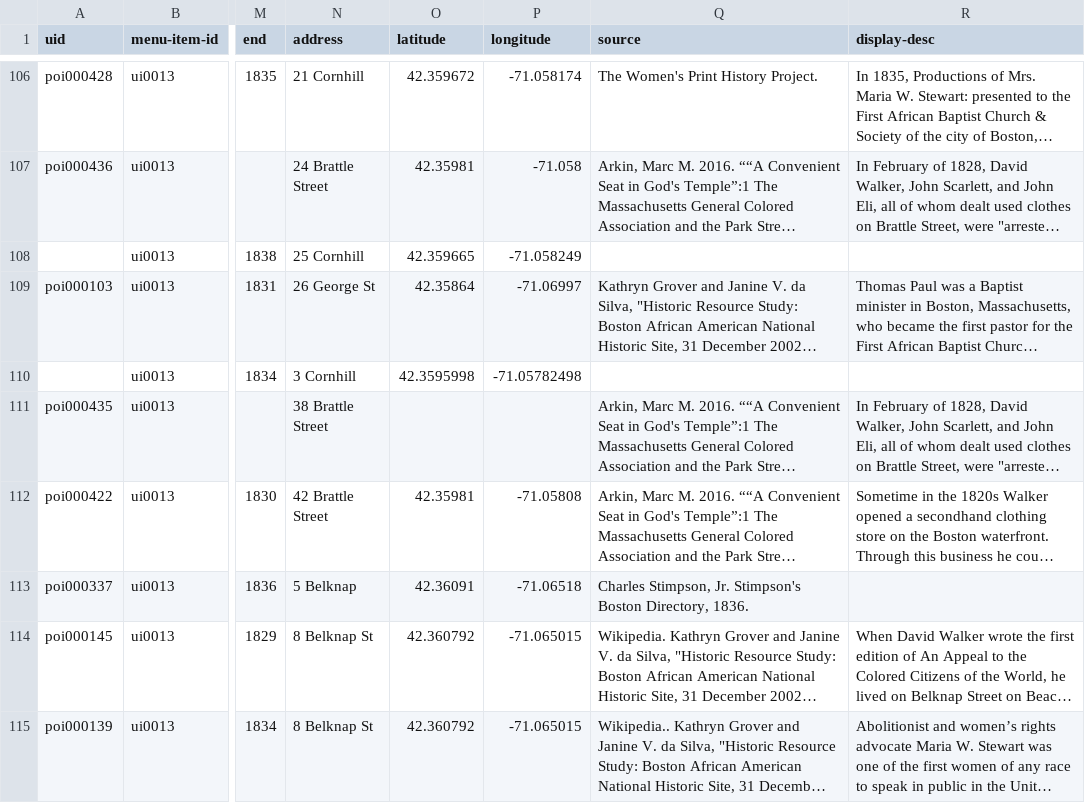
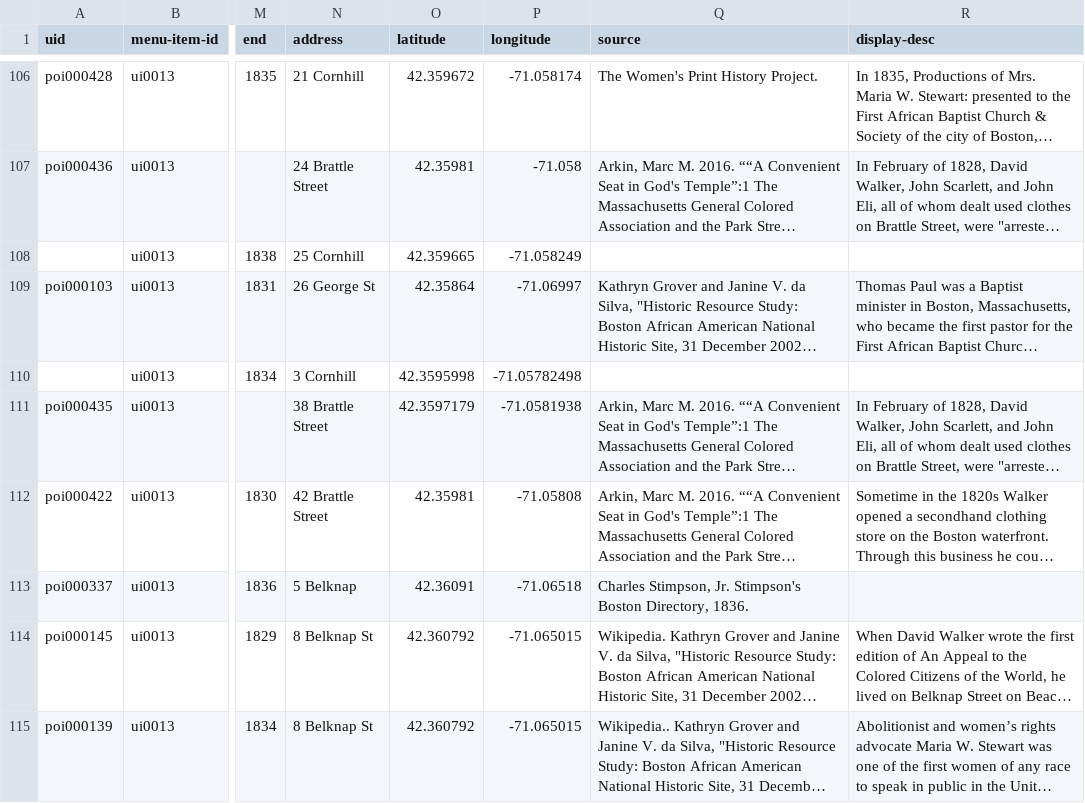
Before and after one commit to HarvardMapCollection/historic-black-boston-data, a CSV file: hmc-created/app/pois.csv, drawn as a sheet; only a part is shown, gaps mark what is left out; long unchanged cells end in …; the diff covers the shown part only; the diff names each change by its address in the sheet, - before the commit and + after, or states it on an @@ line.

```diff
--- a/hmc-created/app/pois.csv
+++ b/hmc-created/app/pois.csv
-O111 (latitude): (empty)
+O111 (latitude): 42.3597179
-P111 (longitude): (empty)
+P111 (longitude): -71.0581938
```
Also changed, not shown: 21 edited cells elsewhere in this file.
